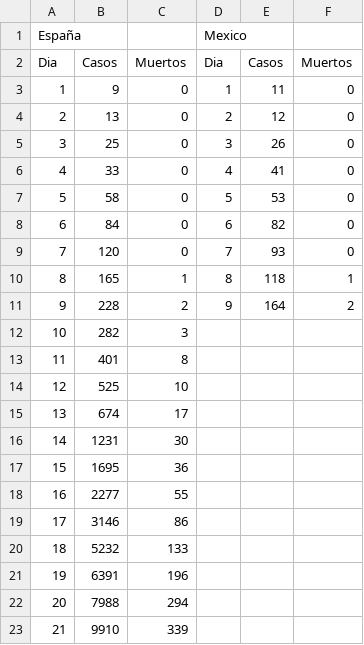
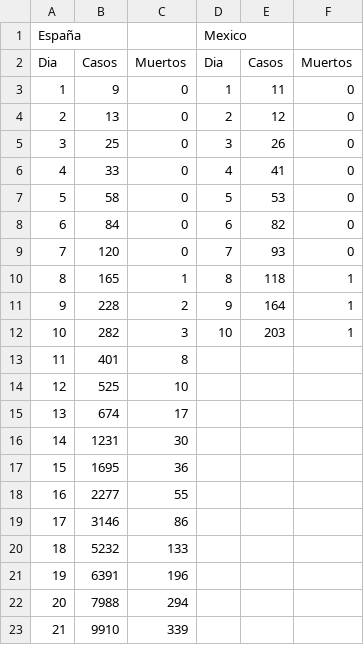
Before and after one commit to Physicworld/COVID19, a CSV file: InfectadosEspañaMexico.csv, drawn as a sheet.

Commit message:
corrijo base de datos

```diff
--- a/InfectadosEspañaMexico.csv
+++ b/InfectadosEspañaMexico.csv
@@ -10,4 +10,4 @@ Dia,Casos,Muertos,Dia,Casos,Muertos
 8,165,1,8,118,1
-9,228,2,9,164,2
-10,282,3,,,
+9,228,2,9,164,1
+10,282,3,10,203,1
 11,401,8,,,
```
